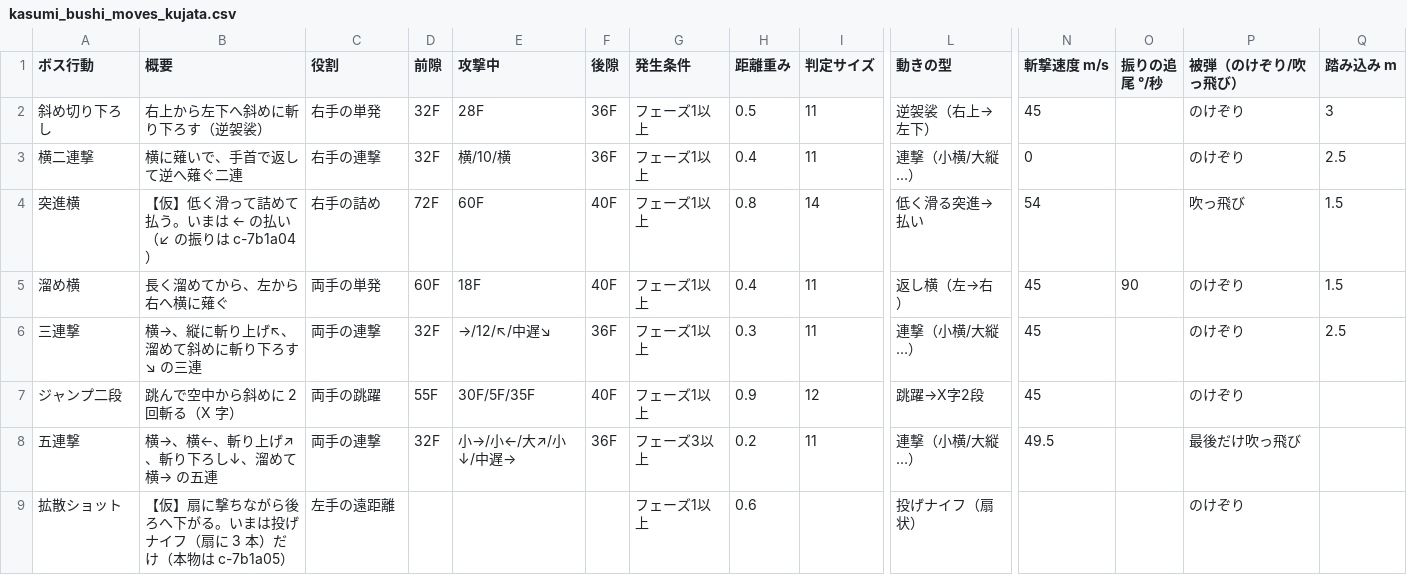
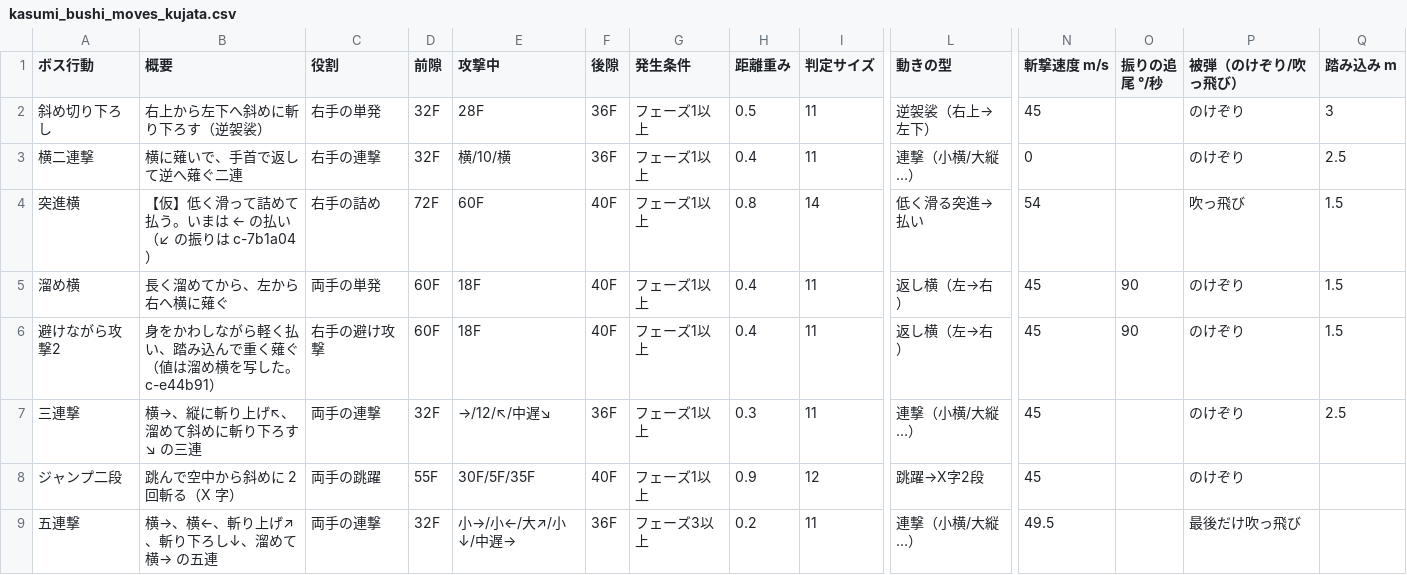
Before and after one commit to hikari39764-cell/TD2_2_Smoke, a CSV file: Data/Boss/kasumi_bushi_moves_kujata.csv, drawn as a sheet; only a part is shown, gaps mark what is left out; the shorter side is filled out with more unchanged rows; rows hold the shown columns only; the diff names each change by its address in the sheet, - before the commit and + after, or states it on an @@ line.

```diff
--- a/Data/Boss/kasumi_bushi_moves_kujata.csv
+++ b/Data/Boss/kasumi_bushi_moves_kujata.csv
+row 6: 避けながら攻撃2 | 身をかわしながら軽く払い、踏み込んで重く薙ぐ（値は溜め横を写した。c-e44b91） | 右手の避け攻撃 | 60F | 18F | 40F | フェーズ1以上 | 0.4 | 11 | 返し横（左→右） | 45 | 90 | のけぞり | 1.5
```
Also changed, not shown: Data/Boss/boss_aim_offsets.csv, Data/Boss/boss_anim_clips.csv, 6 other files.
